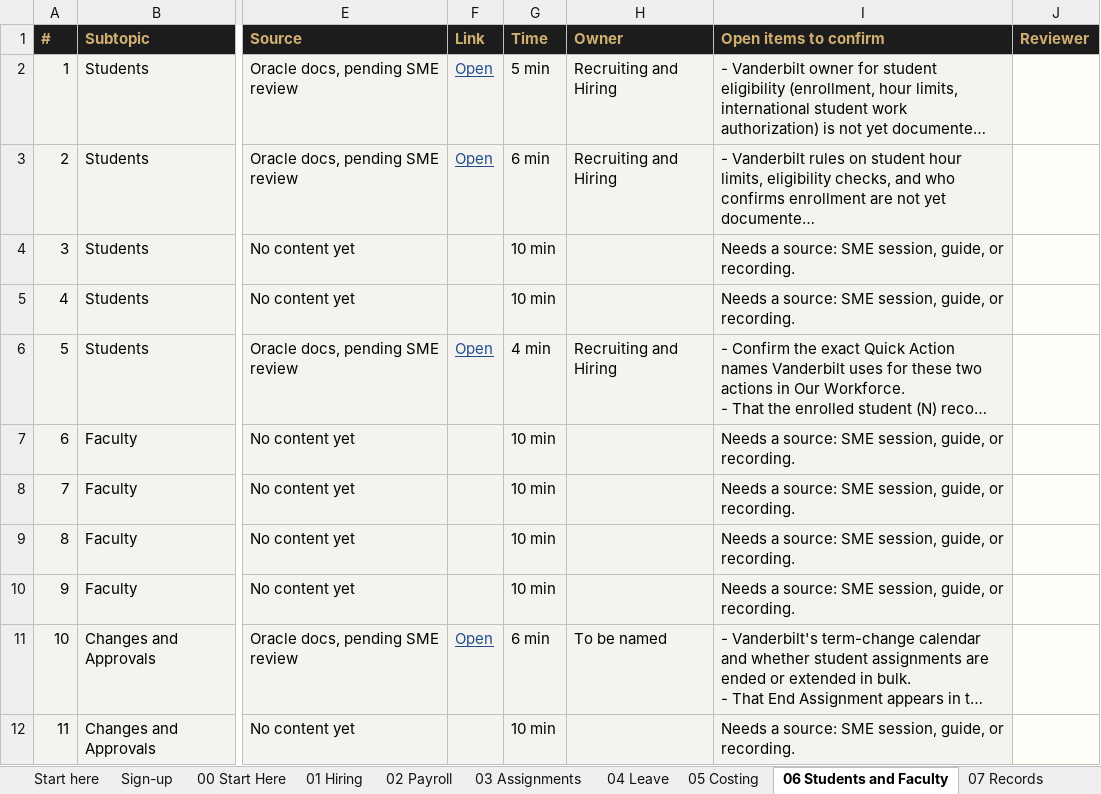
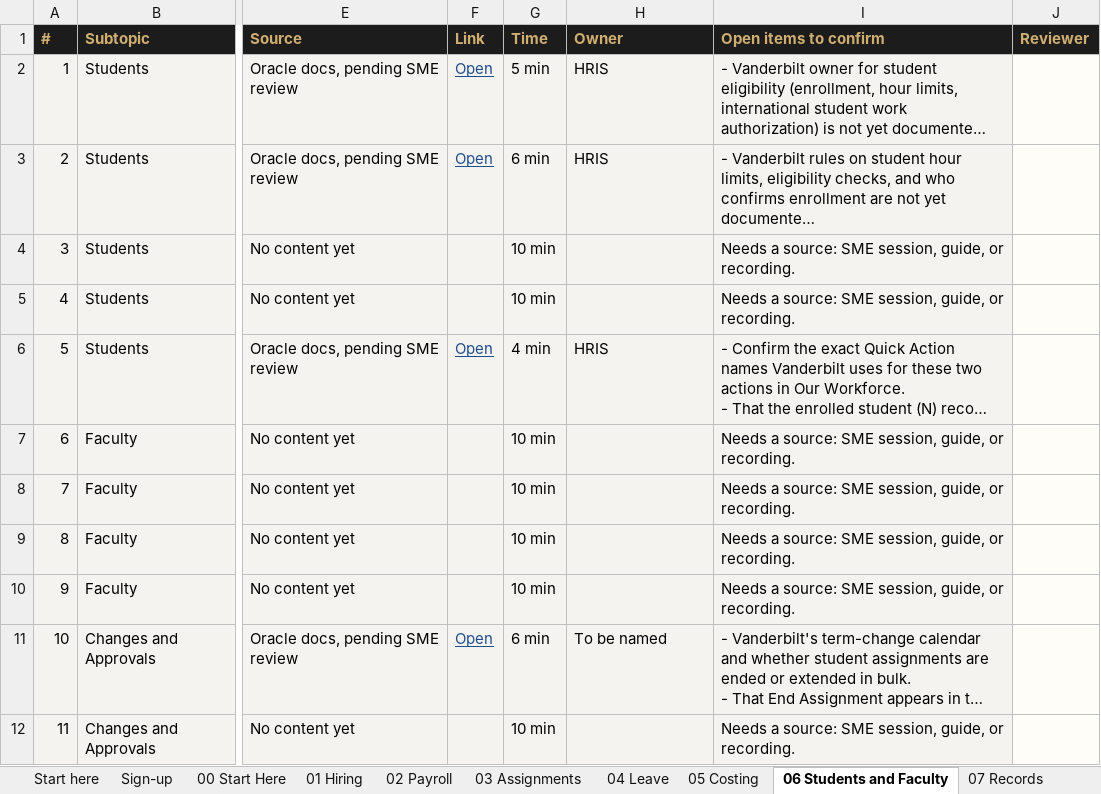
Before and after one commit to FuturesLearningHub/HCM_Academy, an Excel workbook: docs/HCM_Academy_Section_Audit.xlsx, sheet 06 Students and Faculty, drawn as a sheet; only a part is shown, gaps mark what is left out; long unchanged cells end in …; values as stored, in another font and other column widths than the file's, no borders; conditional formats not drawn; the diff names each change by its address in the sheet, - before the commit and + after, or states it on an @@ line.

```diff
--- a/docs/HCM_Academy_Section_Audit.xlsx (sheet 06 Students and Faculty)
+++ b/docs/HCM_Academy_Section_Audit.xlsx (sheet 06 Students and Faculty)
-H2:H3 (Owner): Recruiting and Hiring
+H2:H3 (Owner): HRIS
-H6 (Owner): Recruiting and Hiring
+H6 (Owner): HRIS
```
Also changed, not shown: sheet 02 Payroll, sheet 01 Hiring, sheet 05 Costing, sheet 00 Start Here, 45 other files.
